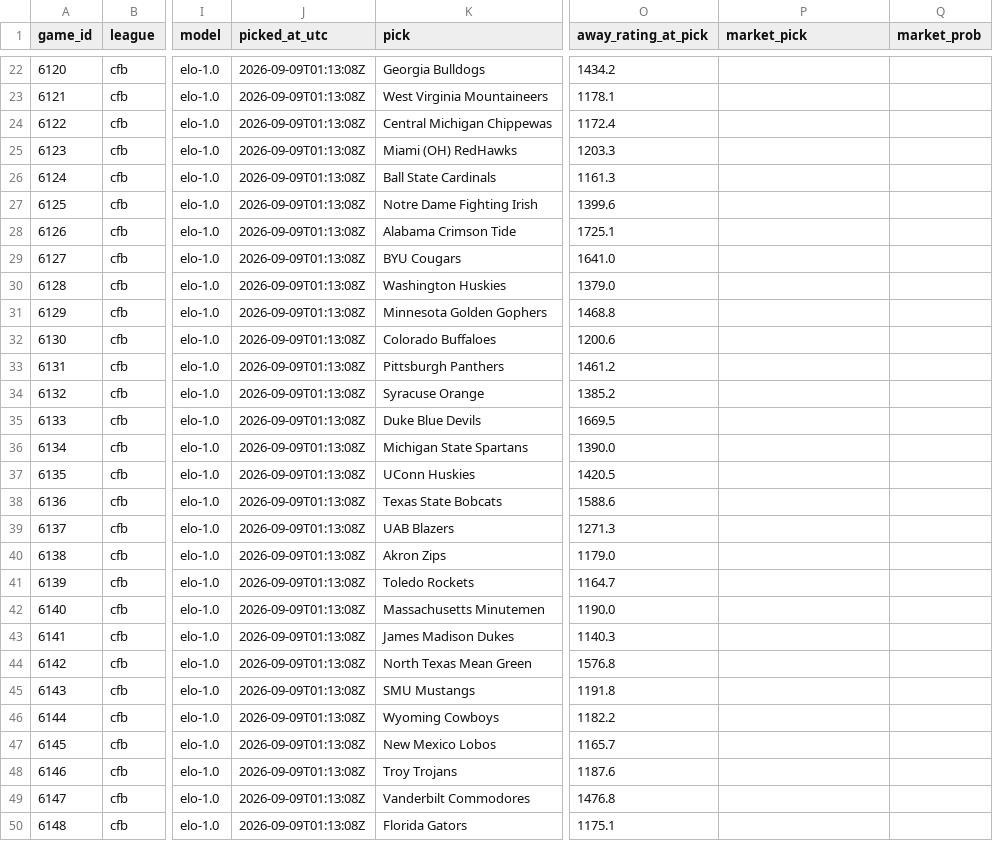
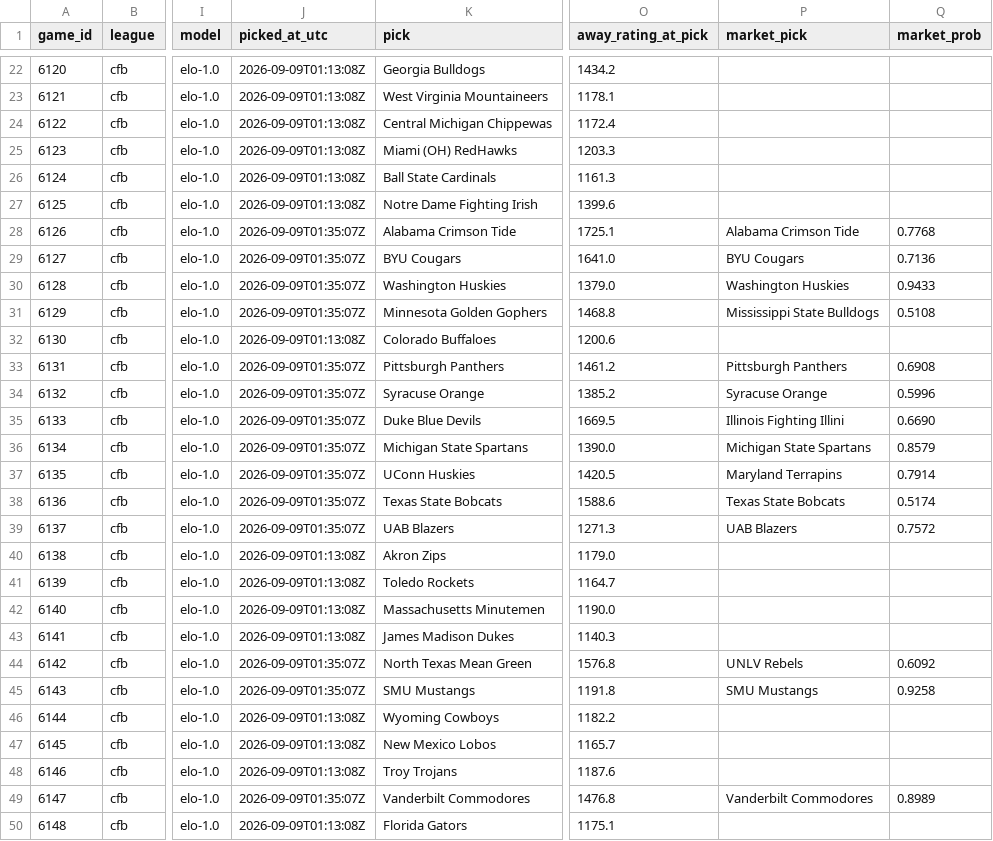
Before and after one commit to Carlos-SpicyWiener/gridiron, a CSV file: record/predictions.csv, drawn as a sheet; only a part is shown, gaps mark what is left out; the diff covers the shown part only; the diff names each change by its address in the sheet, - before the commit and + after, or states it on an @@ line.

Commit message:
Update pick record (0 graded of 106)

```diff
--- a/record/predictions.csv
+++ b/record/predictions.csv
-J28:J31 (picked_at_utc): 2026-09-09T01:13:08Z
+J28:J31 (picked_at_utc): 2026-09-09T01:35:07Z
-P28 (market_pick): (empty)
+P28 (market_pick): Alabama Crimson Tide
-Q28 (market_prob): (empty)
+Q28 (market_prob): 0.7768
-P29 (market_pick): (empty)
+P29 (market_pick): BYU Cougars
-Q29 (market_prob): (empty)
+Q29 (market_prob): 0.7136
-P30 (market_pick): (empty)
+P30 (market_pick): Washington Huskies
-Q30 (market_prob): (empty)
+Q30 (market_prob): 0.9433
-P31 (market_pick): (empty)
+P31 (market_pick): Mississippi State Bulldogs
-Q31 (market_prob): (empty)
+Q31 (market_prob): 0.5108
-J33:J39 (picked_at_utc): 2026-09-09T01:13:08Z
+J33:J39 (picked_at_utc): 2026-09-09T01:35:07Z
-P33 (market_pick): (empty)
+P33 (market_pick): Pittsburgh Panthers
-Q33 (market_prob): (empty)
+Q33 (market_prob): 0.6908
-P34 (market_pick): (empty)
+P34 (market_pick): Syracuse Orange
-Q34 (market_prob): (empty)
+Q34 (market_prob): 0.5996
-P35 (market_pick): (empty)
+P35 (market_pick): Illinois Fighting Illini
-Q35 (market_prob): (empty)
+Q35 (market_prob): 0.6690
-P36 (market_pick): (empty)
+P36 (market_pick): Michigan State Spartans
-Q36 (market_prob): (empty)
+Q36 (market_prob): 0.8579
-P37 (market_pick): (empty)
+P37 (market_pick): Maryland Terrapins
-Q37 (market_prob): (empty)
+Q37 (market_prob): 0.7914
-P38 (market_pick): (empty)
+P38 (market_pick): Texas State Bobcats
-Q38 (market_prob): (empty)
+Q38 (market_prob): 0.5174
-P39 (market_pick): (empty)
+P39 (market_pick): UAB Blazers
-Q39 (market_prob): (empty)
+Q39 (market_prob): 0.7572
-J44:J45 (picked_at_utc): 2026-09-09T01:13:08Z
+J44:J45 (picked_at_utc): 2026-09-09T01:35:07Z
-P44 (market_pick): (empty)
+P44 (market_pick): UNLV Rebels
-Q44 (market_prob): (empty)
+Q44 (market_prob): 0.6092
-P45 (market_pick): (empty)
+P45 (market_pick): SMU Mustangs
-Q45 (market_prob): (empty)
+Q45 (market_prob): 0.9258
-J49 (picked_at_utc): 2026-09-09T01:13:08Z
+J49 (picked_at_utc): 2026-09-09T01:35:07Z
-P49 (market_pick): (empty)
+P49 (market_pick): Vanderbilt Commodores
-Q49 (market_prob): (empty)
+Q49 (market_prob): 0.8989
```
Also changed, not shown: 156 edited cells elsewhere in this file.
